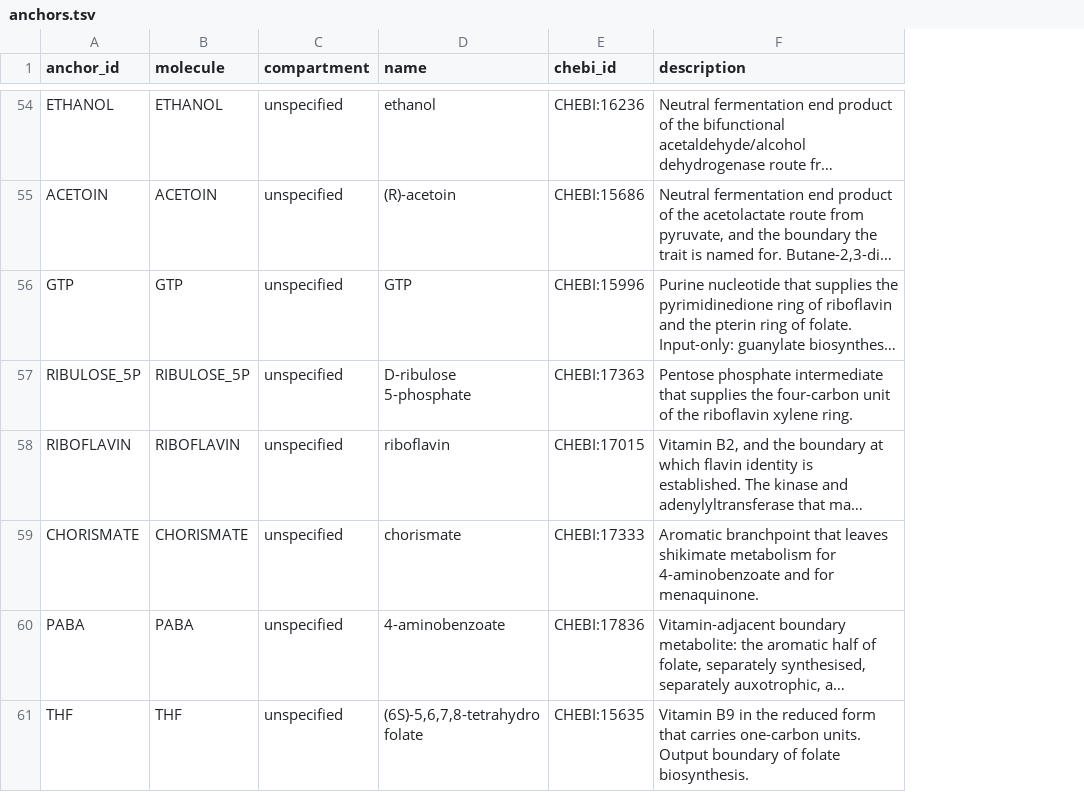
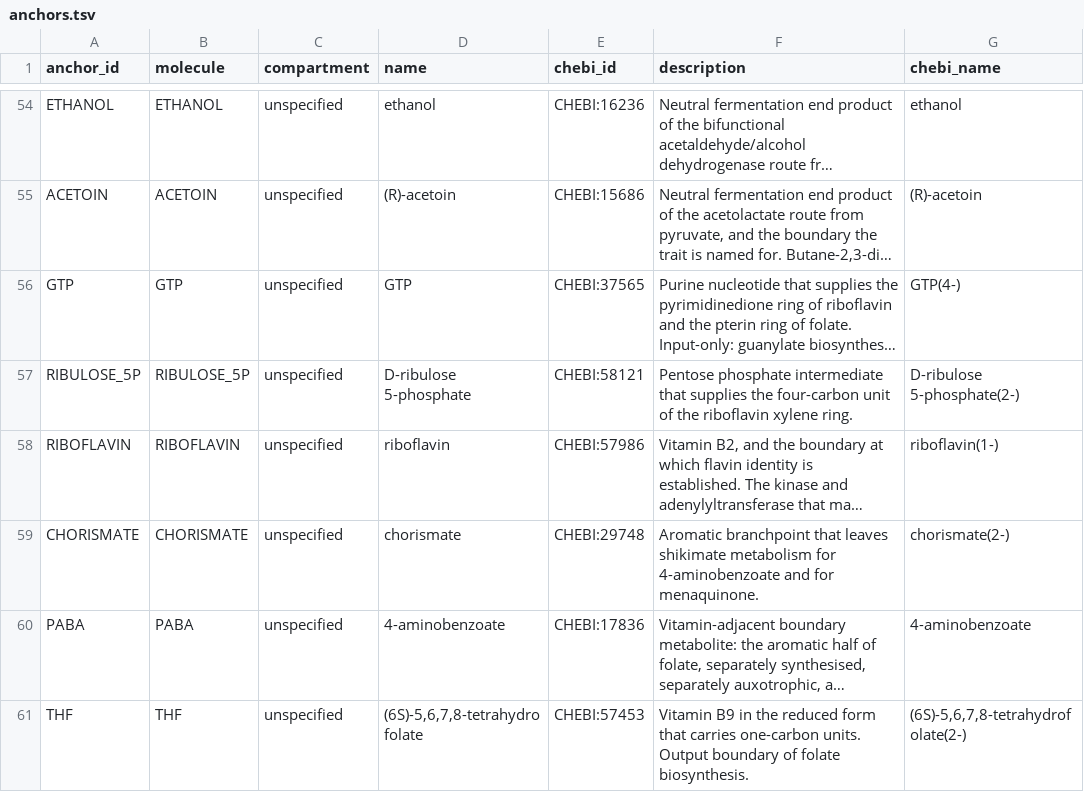
Before and after one commit to alberdilab/gifter, a TSV file: inst/extdata/database-source/anchors.tsv, drawn as a sheet; only a part is shown, gaps mark what is left out; long unchanged cells end in …; the diff covers the shown part only; the diff names each change by its address in the sheet, - before the commit and + after, or states it on an @@ line.

Commit message:
Verify curated facts against a pinned reference snapshot
Source validation was relational only, so a plausible but wrong accession,
a Rhea identifier that was not a master, or an anchor on the wrong side of
its route compiled as curated content.

Add a pinned extract of Rhea 142, ChEBI 254, NCBIfam hmm_PGAP/20.0 and the
KEGG accessions gifter cites, written by data-raw/reference_snapshot.R, and
check the source tables against it in validate_gifter_sources(). Equations
and ChEBI names are imported, the basis of KO, NCBIfam and CAZy marker
assignments is derived, confidence and evidence type are closed
vocabularies, and an unsupported assignment is putative at most. Routes
that do not literally reach their anchors or chain in Rhea need a recorded
exception. gift_reviews.tsv holds human sign-off and ships empty.

Schema 9, database 2026.39.1. The first run corrected three non-master
Rhea identifiers, four route orientations, sixteen anchor ChEBI forms and
twelve reaction cross-references, and moved 38 marker assignments to
putative. No GIFT call changes. Open points are in the deferral register.

```diff
--- a/inst/extdata/database-source/anchors.tsv
+++ b/inst/extdata/database-source/anchors.tsv
+column G (chebi_name), rows 54-61: ethanol | (R)-acetoin | GTP(4-) | D-ribulose 5-phosphate(2-) | riboflavin(1-) | chorismate(2-) | 4-aminobenzoate | (6S)-5,6,7,8-tetrahydrofolate(2-)
-E56 (chebi_id): CHEBI:15996
+E56 (chebi_id): CHEBI:37565
-E57 (chebi_id): CHEBI:17363
+E57 (chebi_id): CHEBI:58121
-E58 (chebi_id): CHEBI:17015
+E58 (chebi_id): CHEBI:57986
-E59 (chebi_id): CHEBI:17333
+E59 (chebi_id): CHEBI:29748
-E61 (chebi_id): CHEBI:15635
+E61 (chebi_id): CHEBI:57453
```
Also changed, not shown: 11 edited cells elsewhere in this file, inst/extdata/database-source/change_gifts.tsv, inst/extdata/database-source/defense_component_markers.tsv, 47 other files.
